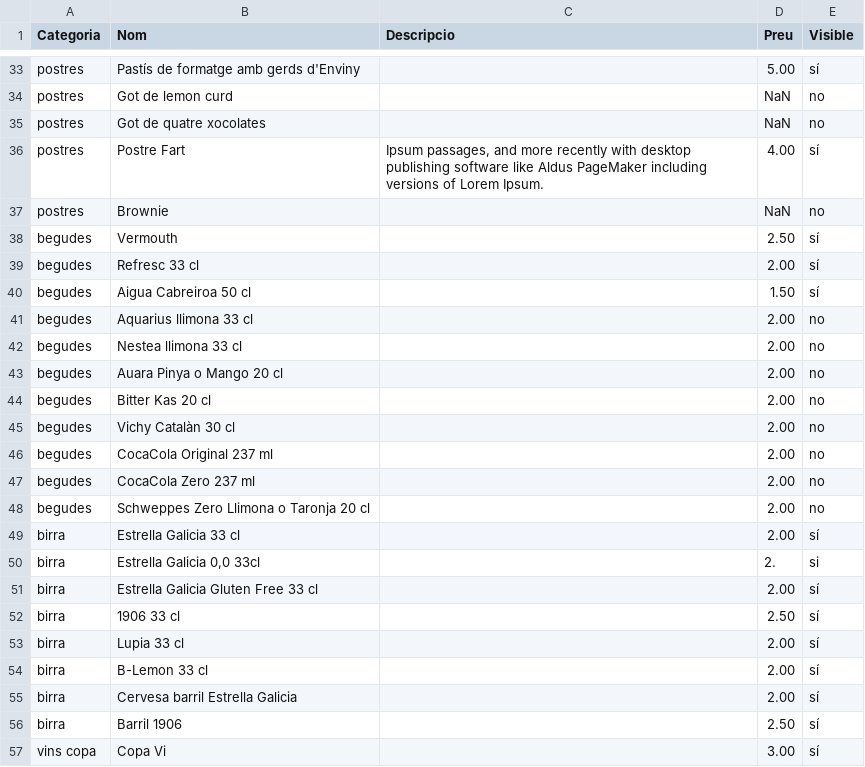
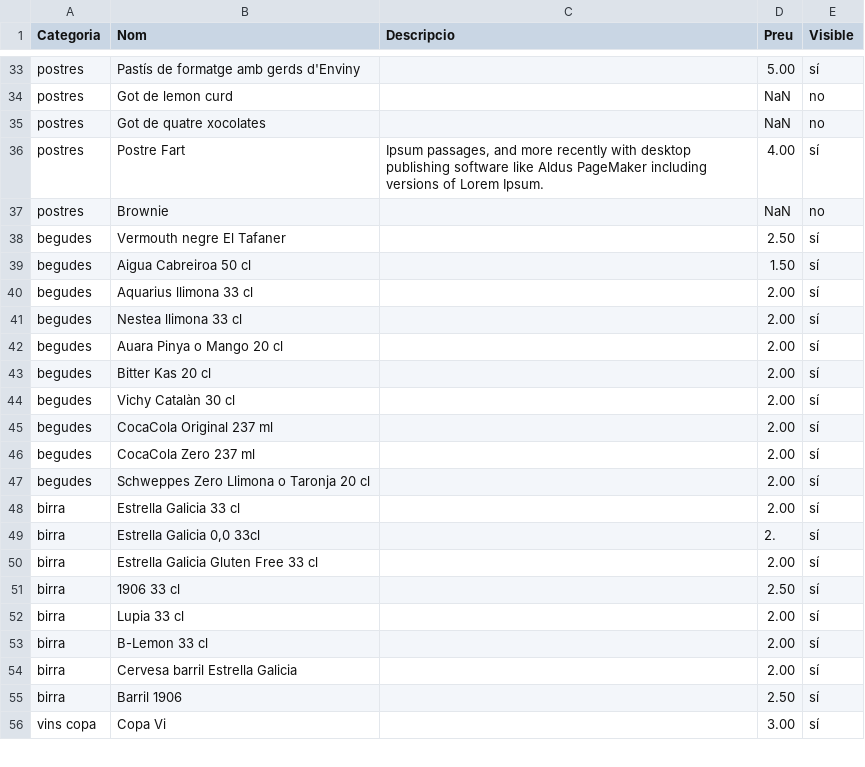
Before and after one commit to guitacm/CartaFart, a CSV file: public/carta_fart_definitiu.csv, drawn as a sheet; only a part is shown, gaps mark what is left out.

Commit message:
Update carta_fart_definitiu.csv

```diff
--- a/public/carta_fart_definitiu.csv
+++ b/public/carta_fart_definitiu.csv
@@ -37,15 +37,14 @@ postres,Postre Fart,"Ipsum passages, and more recently with desktop publishing s
 postres,Brownie,,NaN,no
-begudes,Vermouth,,2.50,sí
-begudes,Refresc 33 cl,,2.00,sí
+begudes,Vermouth negre El Tafaner,,2.50,sí
 begudes,Aigua Cabreiroa 50 cl,,1.50,sí
-begudes,Aquarius llimona 33 cl,,2.00,no
-begudes,Nestea llimona 33 cl,,2.00,no
-begudes,Auara Pinya o Mango 20 cl,,2.00,no
-begudes,Bitter Kas 20 cl,,2.00,no
-begudes,Vichy Catalàn 30 cl,,2.00,no
-begudes,CocaCola Original 237 ml,,2.00,no
-begudes,CocaCola Zero 237 ml,,2.00,no
-begudes,Schweppes Zero Llimona o Taronja 20 cl,,2.00,no
+begudes,Aquarius llimona 33 cl,,2.00,sí
+begudes,Nestea llimona 33 cl,,2.00,sí
+begudes,Auara Pinya o Mango 20 cl,,2.00,sí
+begudes,Bitter Kas 20 cl,,2.00,sí
+begudes,Vichy Catalàn 30 cl,,2.00,sí
+begudes,CocaCola Original 237 ml,,2.00,sí
+begudes,CocaCola Zero 237 ml,,2.00,sí
+begudes,Schweppes Zero Llimona o Taronja 20 cl,,2.00,sí
 birra,Estrella Galicia 33 cl,,2.00,sí
-birra,"Estrella Galicia 0,0 33cl",,2.,si
+birra,"Estrella Galicia 0,0 33cl",,2.,sí
 birra,Estrella Galicia Gluten Free 33 cl,,2.00,sí
```
